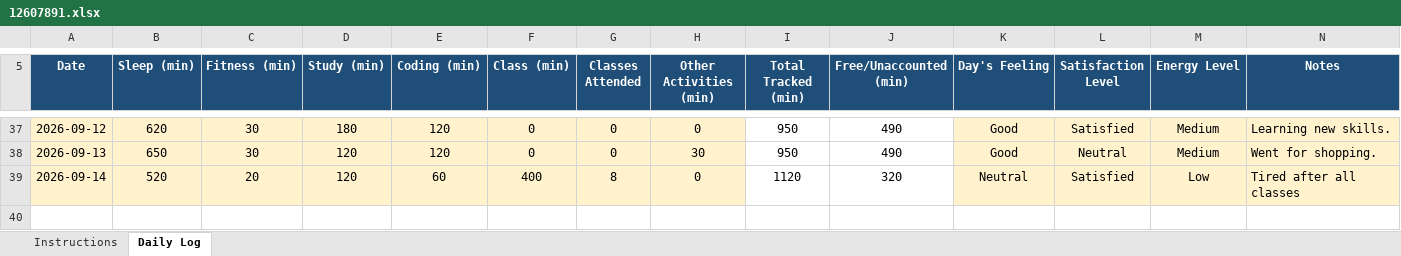
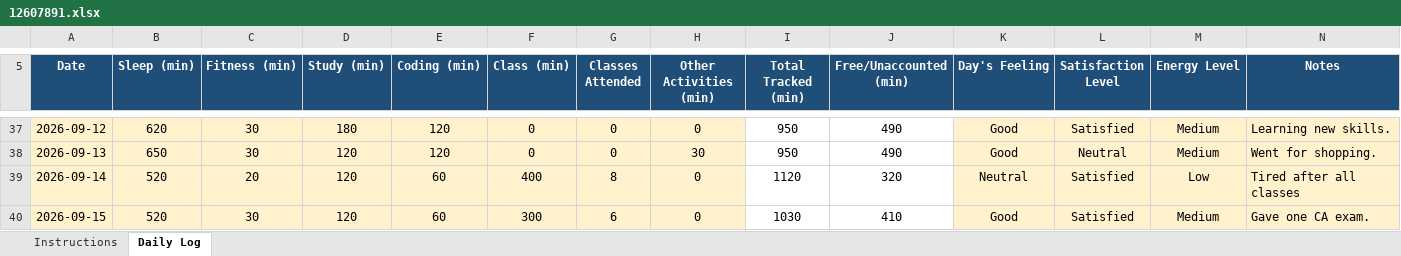
Before and after one commit to birajkishorepaul/Python, an Excel workbook: 12607891.xlsx, sheet Daily Log, drawn as a sheet; only a part is shown, gaps mark what is left out; values as stored, in another font and other column widths than the file's, no borders; conditional formats not drawn; the diff names each change by its address in the sheet, - before the commit and + after, or states it on an @@ line.

Commit message:
Daily Activity Tracker 15Sept

```diff
--- a/12607891.xlsx (sheet Daily Log)
+++ b/12607891.xlsx (sheet Daily Log)
+row 40: 2026-09-15 | 520 | 30 | 120 | 60 | 300 | 6 | 0 | 1030 | 410 | Good | Satisfied | Medium | Gave one CA exam.
```
